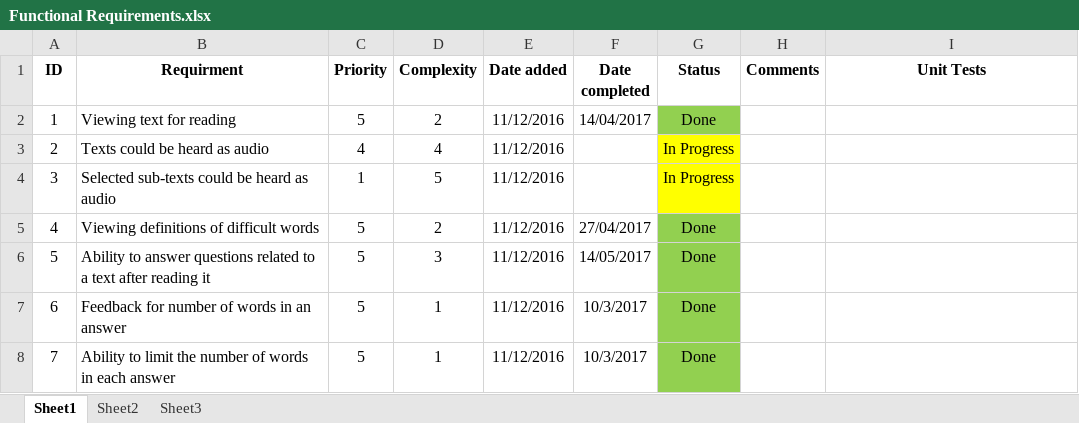
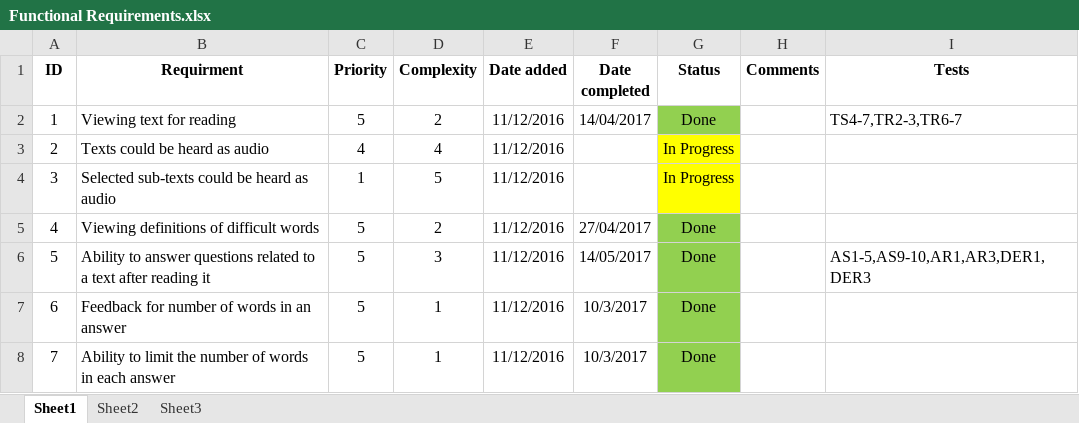
Before and after one commit to roypillar/Michtava, an Excel workbook: Functional Requirements.xlsx, sheet Sheet1, drawn as a sheet; only a part is shown; values as stored, in another font and other column widths than the file's, no borders; the diff names each change by its address in the sheet, - before the commit and + after, or states it on an @@ line.

Commit message:
word definition tests for full traceability +started tracing

```diff
--- a/Functional Requirements.xlsx (sheet Sheet1)
+++ b/Functional Requirements.xlsx (sheet Sheet1)
-I1: Unit Tests
+I1: Tests
-I2 (Tests): (empty)
+I2 (Tests): TS4-7,TR2-3,TR6-7
-I6 (Tests): (empty)
+I6 (Tests): AS1-5,AS9-10,AR1,AR3,DER1,DER3
```
Also changed, not shown: 8 other files.
